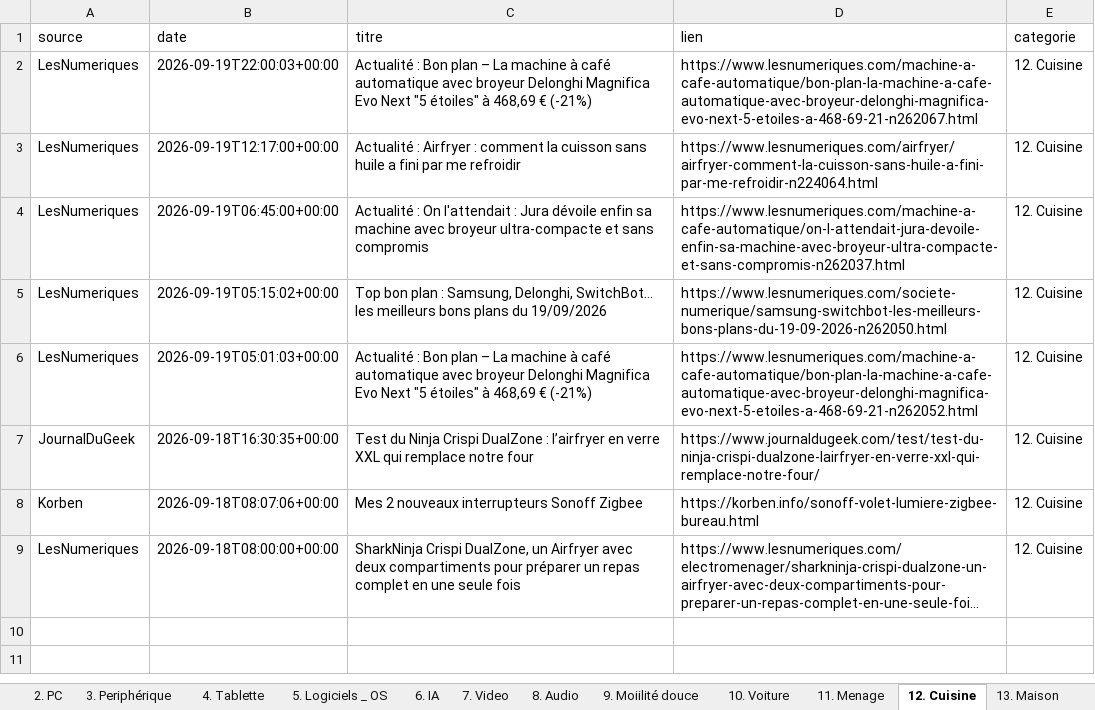
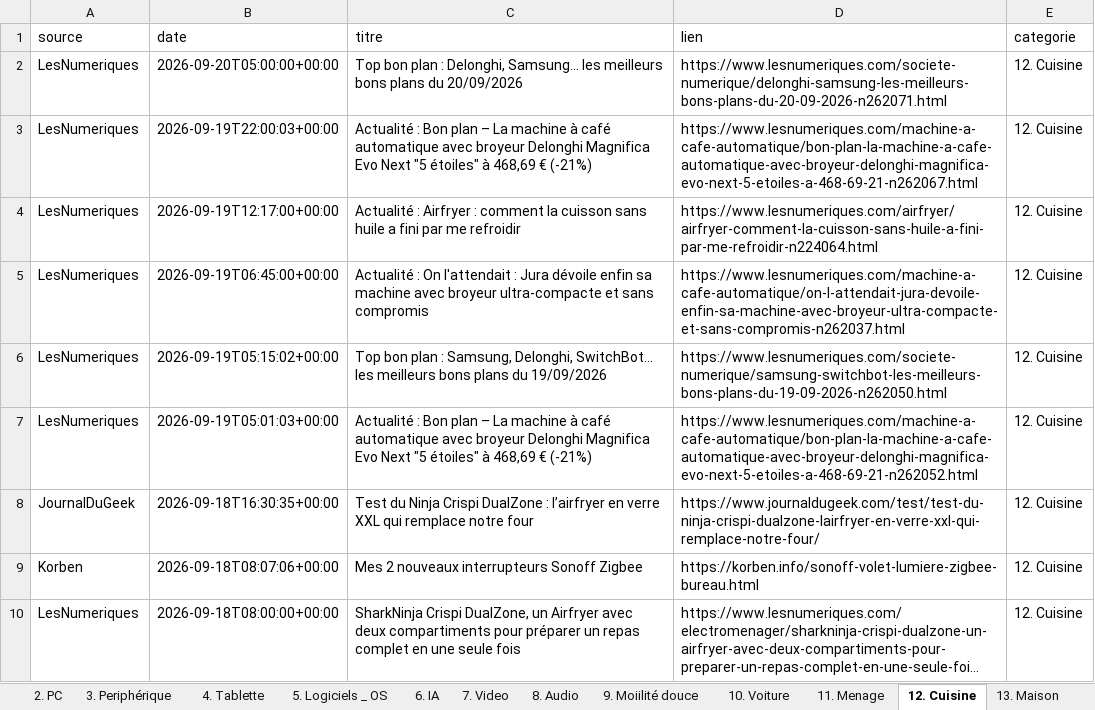
Before and after one commit to djhadef-star/rss-categories, an Excel workbook: output/rss_history.xlsx, sheet 12. Cuisine, drawn as a sheet; long unchanged cells end in …; values as stored, in another font and other column widths than the file's, no borders; the diff names each change by its address in the sheet, - before the commit and + after, or states it on an @@ line.

```diff
--- a/output/rss_history.xlsx (sheet 12. Cuisine)
+++ b/output/rss_history.xlsx (sheet 12. Cuisine)
+row 2: LesNumeriques | 2026-09-20T05:00:00+00:00 | Top bon plan : Delonghi, Samsung... les meilleurs bons plans du 20/09/2026 | https://www.lesnumeriques.com/societe-numerique/delonghi-samsung-les-meilleurs-bons-plans-du-20-09-2026-n262071.html | 12. Cuisine
```
Also changed, not shown: sheet Tous_les_articles, sheet 1. SMARTPHONE, sheet 11. Menage, sheet 7. Video, sheet 8. Audio, sheet 6. IA, 1 other file.
